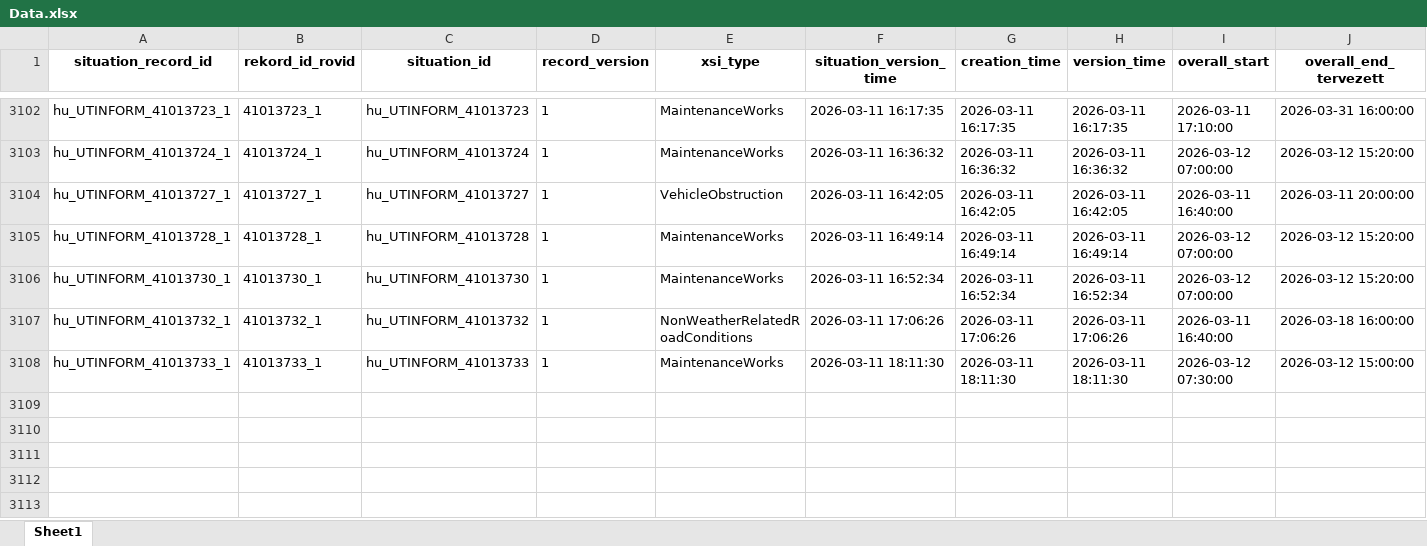
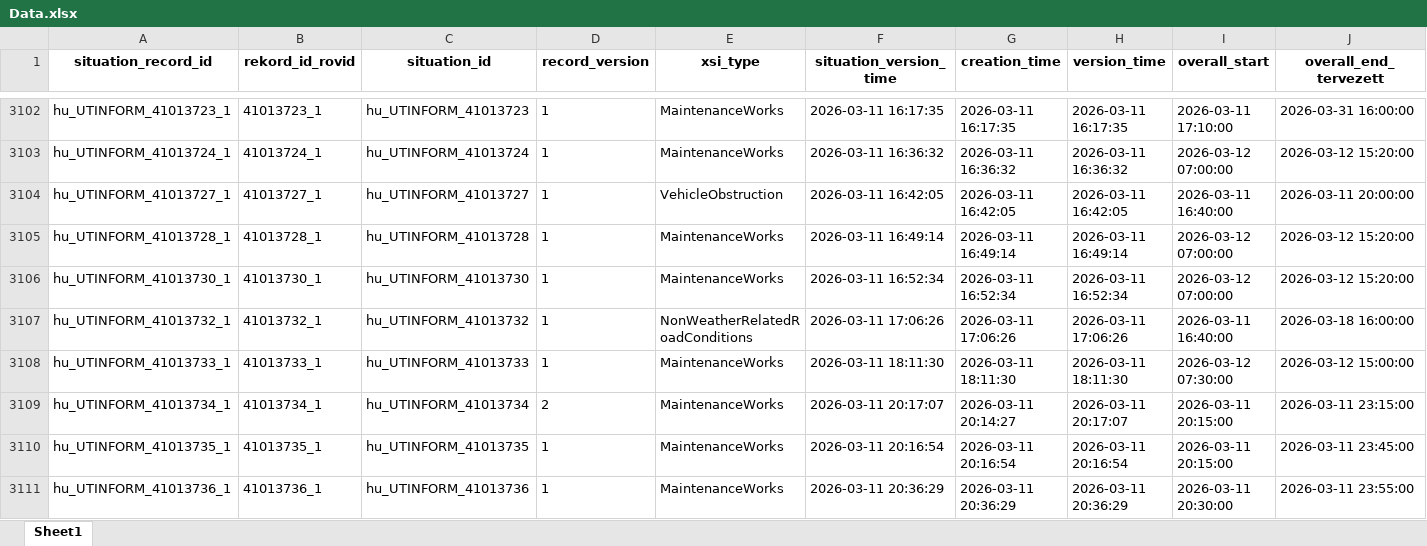
Before and after one commit to zoltanfarkasnemeth/mk-datex-data, an Excel workbook: Data.xlsx, sheet Sheet1, drawn as a sheet; only a part is shown, gaps mark what is left out; values as stored, in another font and other column widths than the file's, no borders; rows hold the shown columns only; the diff names each change by its address in the sheet, - before the commit and + after, or states it on an @@ line.

```diff
--- a/Data.xlsx (sheet Sheet1)
+++ b/Data.xlsx (sheet Sheet1)
+row 3109: hu_UTINFORM_41013734_1 | 41013734_1 | hu_UTINFORM_41013734 | 2 | MaintenanceWorks | 2026-03-11 20:17:07 | 2026-03-11 20:14:27 | 2026-03-11 20:17:07 | 2026-03-11 20:15:00 | 2026-03-11 23:15:00
+row 3110: hu_UTINFORM_41013735_1 | 41013735_1 | hu_UTINFORM_41013735 | 1 | MaintenanceWorks | 2026-03-11 20:16:54 | 2026-03-11 20:16:54 | 2026-03-11 20:16:54 | 2026-03-11 20:15:00 | 2026-03-11 23:45:00
+row 3111: hu_UTINFORM_41013736_1 | 41013736_1 | hu_UTINFORM_41013736 | 1 | MaintenanceWorks | 2026-03-11 20:36:29 | 2026-03-11 20:36:29 | 2026-03-11 20:36:29 | 2026-03-11 20:30:00 | 2026-03-11 23:55:00
```
Also changed, not shown: 1 other file.
